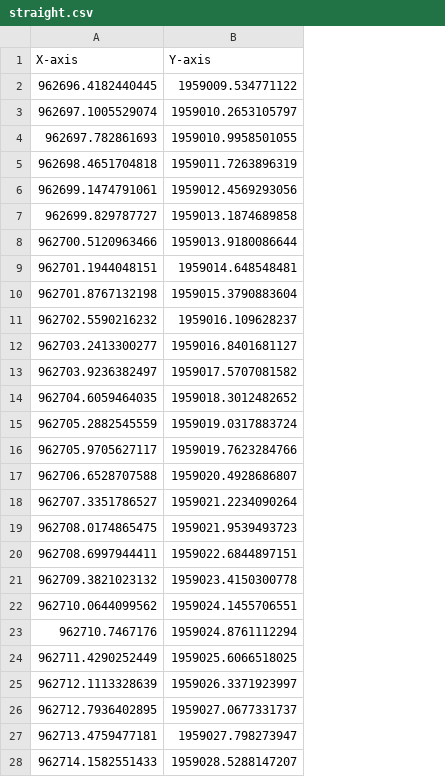
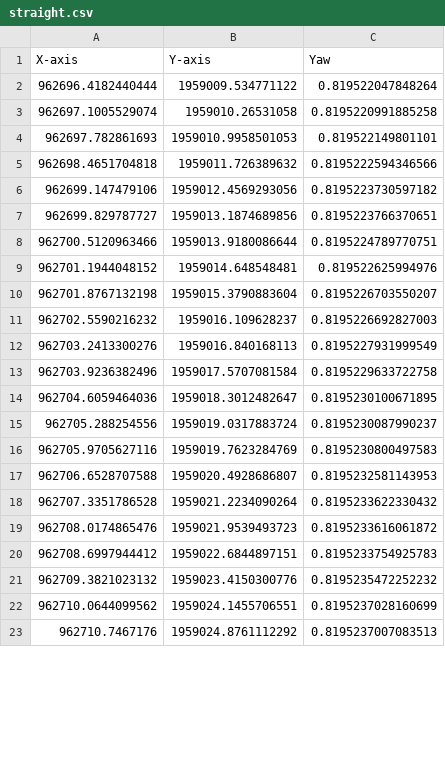
Before and after one commit to Yujinsuu/2023CAPSTONE_AutoCar_in_Ros2, a CSV file: AutoCarROS2/autocar_map/data/straight.csv, drawn as a sheet; only a part is shown; removed rows and columns are numbered as before the commit, all else as after; the diff covers the shown part only; the diff names each change by its address in the sheet, - before the commit and + after, or states it on an @@ line.

```diff
--- a/AutoCarROS2/autocar_map/data/straight.csv
+++ b/AutoCarROS2/autocar_map/data/straight.csv
+column C (Yaw), rows 2-11: 0.819522047848264 | 0.8195220991885258 | 0.819522149801101 | 0.8195222594346566 | 0.8195223730597182 | 0.8195223766370651 | 0.8195224789770751 | 0.819522625994976 | 0.8195226703550207 | 0.8195226692827003; rows 17-23: 0.8195232581143953 | 0.8195233622330432 | 0.8195233616061872 | 0.8195233754925783 | 0.8195235472252232 | 0.8195237028160699 | 0.8195237007083513
-A2 (X-axis): 962696.4182440445
+A2 (X-axis): 962696.4182440444
-B3 (Y-axis): 1959010.2653105797
+B3 (Y-axis): 1959010.26531058
-B4 (Y-axis): 1959010.9958501055
+B4 (Y-axis): 1959010.9958501053
-B5 (Y-axis): 1959011.7263896319
+B5 (Y-axis): 1959011.726389632
-A6 (X-axis): 962699.1474791061
+A6 (X-axis): 962699.147479106
-B7 (Y-axis): 1959013.1874689858
+B7 (Y-axis): 1959013.1874689856
-A9 (X-axis): 962701.1944048151
+A9 (X-axis): 962701.1944048152
-row 12: 962703.2413300277 | 1959016.8401681127
-row 13: 962703.9236382497 | 1959017.5707081582
-row 14: 962704.6059464035 | 1959018.3012482652
-row 15: 962705.2882545559 | 1959019.0317883724
-row 16: 962705.9705627117 | 1959019.7623284766
+row 12: 962703.2413300276 | 1959016.840168113 | 0.8195227931999549
+row 13: 962703.9236382496 | 1959017.5707081584 | 0.8195229633722758
+row 14: 962704.6059464036 | 1959018.3012482647 | 0.8195230100671895
+row 15: 962705.288254556 | 1959019.0317883724 | 0.8195230087990237
+row 16: 962705.9705627116 | 1959019.7623284769 | 0.8195230800497583
-A18 (X-axis): 962707.3351786527
+A18 (X-axis): 962707.3351786528
-A19 (X-axis): 962708.0174865475
+A19 (X-axis): 962708.0174865476
-A20 (X-axis): 962708.6997944411
+A20 (X-axis): 962708.6997944412
-B21 (Y-axis): 1959023.4150300778
+B21 (Y-axis): 1959023.4150300776
-B23 (Y-axis): 1959024.8761112294
+B23 (Y-axis): 1959024.8761112292
-row 24: 962711.4290252449 | 1959025.6066518025
-row 25: 962712.1113328639 | 1959026.3371923997
-row 26: 962712.7936402895 | 1959027.0677331737
-row 27: 962713.4759477181 | 1959027.798273947
-row 28: 962714.1582551433 | 1959028.5288147207
```
Also changed, not shown: 6 added rows and 1 removed row elsewhere in this file, 50 other files.
